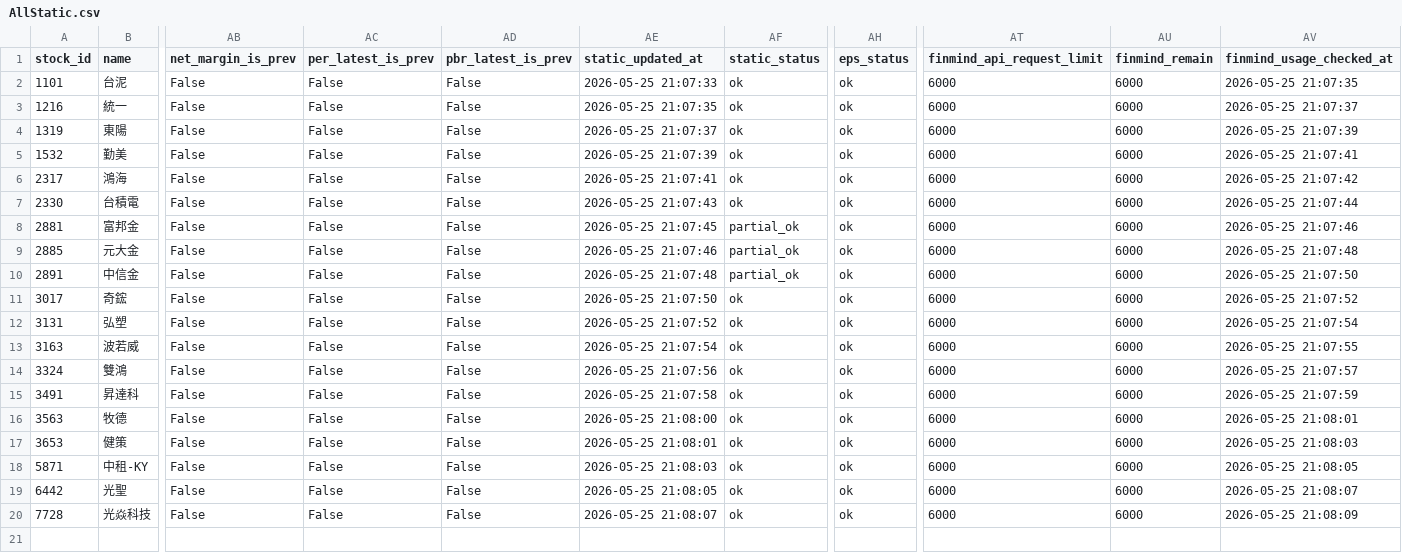
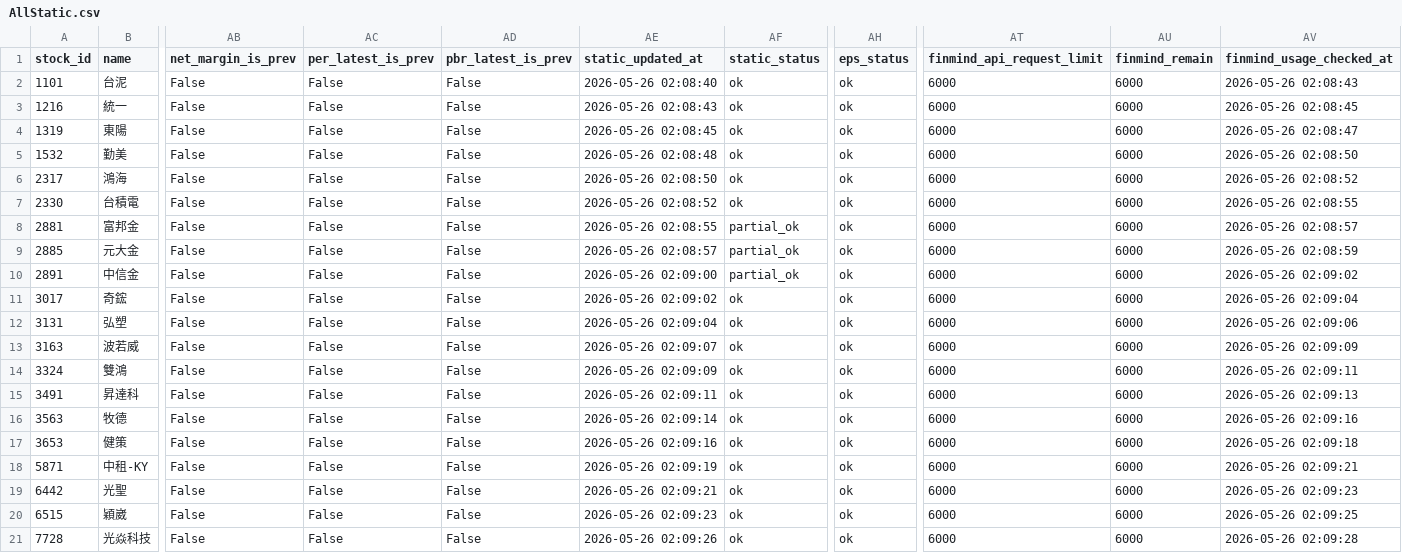
Before and after one commit to ONicole0101/Holding, a CSV file: AllStatic.csv, drawn as a sheet; only a part is shown, gaps mark what is left out; addresses are those after the commit; rows hold the shown columns only; the diff names each change by its address in the sheet, - before the commit and + after, or states it on an @@ line.

```diff
--- a/AllStatic.csv
+++ b/AllStatic.csv
-AE2 (static_updated_at): 2026-05-25 21:07:33
+AE2 (static_updated_at): 2026-05-26 02:08:40
-AV2 (finmind_usage_checked_at): 2026-05-25 21:07:35
+AV2 (finmind_usage_checked_at): 2026-05-26 02:08:43
-AE3 (static_updated_at): 2026-05-25 21:07:35
+AE3 (static_updated_at): 2026-05-26 02:08:43
-AV3 (finmind_usage_checked_at): 2026-05-25 21:07:37
+AV3 (finmind_usage_checked_at): 2026-05-26 02:08:45
-AE4 (static_updated_at): 2026-05-25 21:07:37
+AE4 (static_updated_at): 2026-05-26 02:08:45
-AV4 (finmind_usage_checked_at): 2026-05-25 21:07:39
+AV4 (finmind_usage_checked_at): 2026-05-26 02:08:47
-AE5 (static_updated_at): 2026-05-25 21:07:39
+AE5 (static_updated_at): 2026-05-26 02:08:48
-AV5 (finmind_usage_checked_at): 2026-05-25 21:07:41
+AV5 (finmind_usage_checked_at): 2026-05-26 02:08:50
-AE6 (static_updated_at): 2026-05-25 21:07:41
+AE6 (static_updated_at): 2026-05-26 02:08:50
-AV6 (finmind_usage_checked_at): 2026-05-25 21:07:42
+AV6 (finmind_usage_checked_at): 2026-05-26 02:08:52
-AE7 (static_updated_at): 2026-05-25 21:07:43
+AE7 (static_updated_at): 2026-05-26 02:08:52
-AV7 (finmind_usage_checked_at): 2026-05-25 21:07:44
+AV7 (finmind_usage_checked_at): 2026-05-26 02:08:55
-AE8 (static_updated_at): 2026-05-25 21:07:45
+AE8 (static_updated_at): 2026-05-26 02:08:55
-AV8 (finmind_usage_checked_at): 2026-05-25 21:07:46
+AV8 (finmind_usage_checked_at): 2026-05-26 02:08:57
-AE9 (static_updated_at): 2026-05-25 21:07:46
+AE9 (static_updated_at): 2026-05-26 02:08:57
-AV9 (finmind_usage_checked_at): 2026-05-25 21:07:48
+AV9 (finmind_usage_checked_at): 2026-05-26 02:08:59
-AE10 (static_updated_at): 2026-05-25 21:07:48
+AE10 (static_updated_at): 2026-05-26 02:09:00
-AV10 (finmind_usage_checked_at): 2026-05-25 21:07:50
+AV10 (finmind_usage_checked_at): 2026-05-26 02:09:02
-AE11 (static_updated_at): 2026-05-25 21:07:50
+AE11 (static_updated_at): 2026-05-26 02:09:02
-AV11 (finmind_usage_checked_at): 2026-05-25 21:07:52
+AV11 (finmind_usage_checked_at): 2026-05-26 02:09:04
-AE12 (static_updated_at): 2026-05-25 21:07:52
+AE12 (static_updated_at): 2026-05-26 02:09:04
-AV12 (finmind_usage_checked_at): 2026-05-25 21:07:54
+AV12 (finmind_usage_checked_at): 2026-05-26 02:09:06
-AE13 (static_updated_at): 2026-05-25 21:07:54
+AE13 (static_updated_at): 2026-05-26 02:09:07
-AV13 (finmind_usage_checked_at): 2026-05-25 21:07:55
+AV13 (finmind_usage_checked_at): 2026-05-26 02:09:09
-AE14 (static_updated_at): 2026-05-25 21:07:56
+AE14 (static_updated_at): 2026-05-26 02:09:09
-AV14 (finmind_usage_checked_at): 2026-05-25 21:07:57
+AV14 (finmind_usage_checked_at): 2026-05-26 02:09:11
-AE15 (static_updated_at): 2026-05-25 21:07:58
+AE15 (static_updated_at): 2026-05-26 02:09:11
-AV15 (finmind_usage_checked_at): 2026-05-25 21:07:59
+AV15 (finmind_usage_checked_at): 2026-05-26 02:09:13
-AE16 (static_updated_at): 2026-05-25 21:08:00
+AE16 (static_updated_at): 2026-05-26 02:09:14
-AV16 (finmind_usage_checked_at): 2026-05-25 21:08:01
+AV16 (finmind_usage_checked_at): 2026-05-26 02:09:16
-AE17 (static_updated_at): 2026-05-25 21:08:01
+AE17 (static_updated_at): 2026-05-26 02:09:16
-AV17 (finmind_usage_checked_at): 2026-05-25 21:08:03
+AV17 (finmind_usage_checked_at): 2026-05-26 02:09:18
-AE18 (static_updated_at): 2026-05-25 21:08:03
+AE18 (static_updated_at): 2026-05-26 02:09:19
-AV18 (finmind_usage_checked_at): 2026-05-25 21:08:05
+AV18 (finmind_usage_checked_at): 2026-05-26 02:09:21
-AE19 (static_updated_at): 2026-05-25 21:08:05
+AE19 (static_updated_at): 2026-05-26 02:09:21
-AV19 (finmind_usage_checked_at): 2026-05-25 21:08:07
+AV19 (finmind_usage_checked_at): 2026-05-26 02:09:23
+row 20: 6515 | 穎崴 | False | False | False | 2026-05-26 02:09:23 | ok | ok | 6000 | 6000 | 2026-05-26 02:09:25
-AE21 (static_updated_at): 2026-05-25 21:08:07
+AE21 (static_updated_at): 2026-05-26 02:09:26
-AV21 (finmind_usage_checked_at): 2026-05-25 21:08:09
+AV21 (finmind_usage_checked_at): 2026-05-26 02:09:28
```
